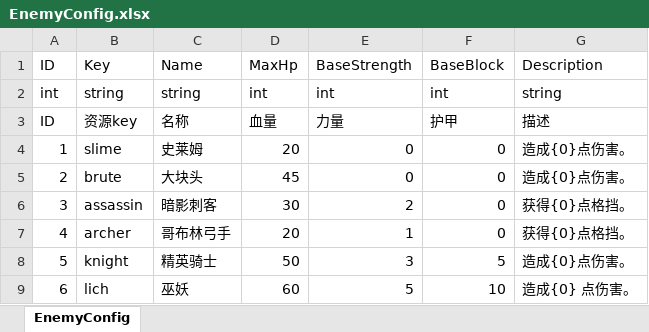
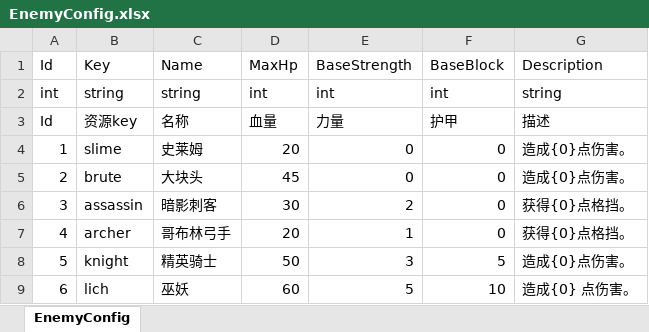
Before and after one commit to koto233/Unity-Roguelike-Deckbuilder, an Excel workbook: Roguelike-Deckbuilder/Assets/Config/Excel/EnemyConfig.xlsx, sheet EnemyConfig, drawn as a sheet; values as stored, in another font and other column widths than the file's, no borders; the diff names each change by its address in the sheet, - before the commit and + after, or states it on an @@ line.

```diff
--- a/Roguelike-Deckbuilder/Assets/Config/Excel/EnemyConfig.xlsx (sheet EnemyConfig)
+++ b/Roguelike-Deckbuilder/Assets/Config/Excel/EnemyConfig.xlsx (sheet EnemyConfig)
-A1: ID
+A1: Id
-A3: ID
+A3: Id
```
Also changed, not shown: Roguelike-Deckbuilder/Assets/Config/Excel/CardConfig.xlsx, Roguelike-Deckbuilder/Assets/Config/Excel/CardEffects.xlsx, 11 other files.
